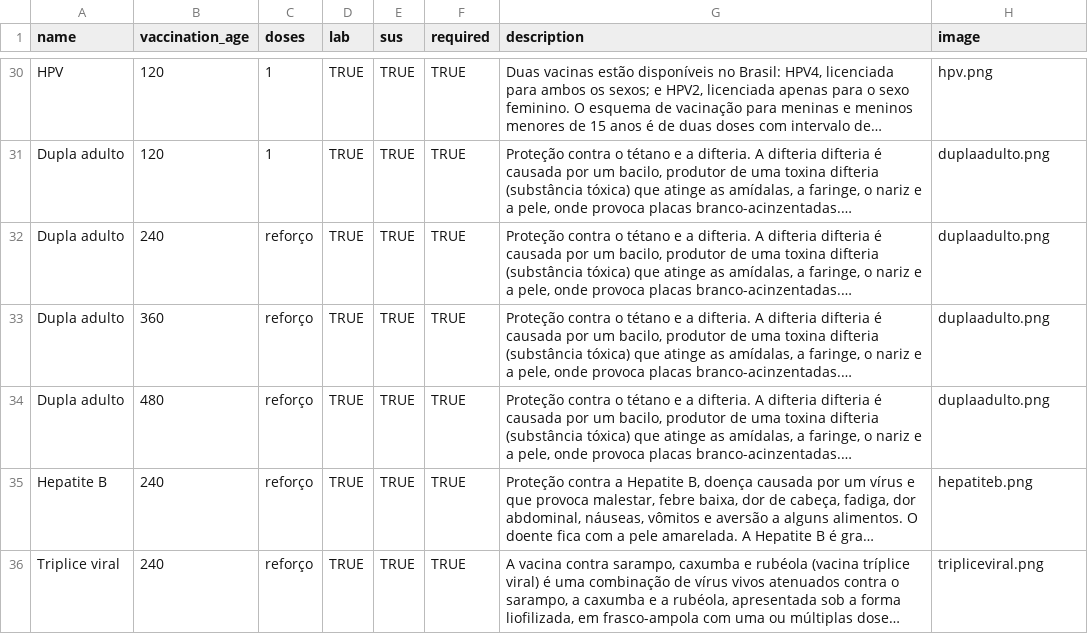
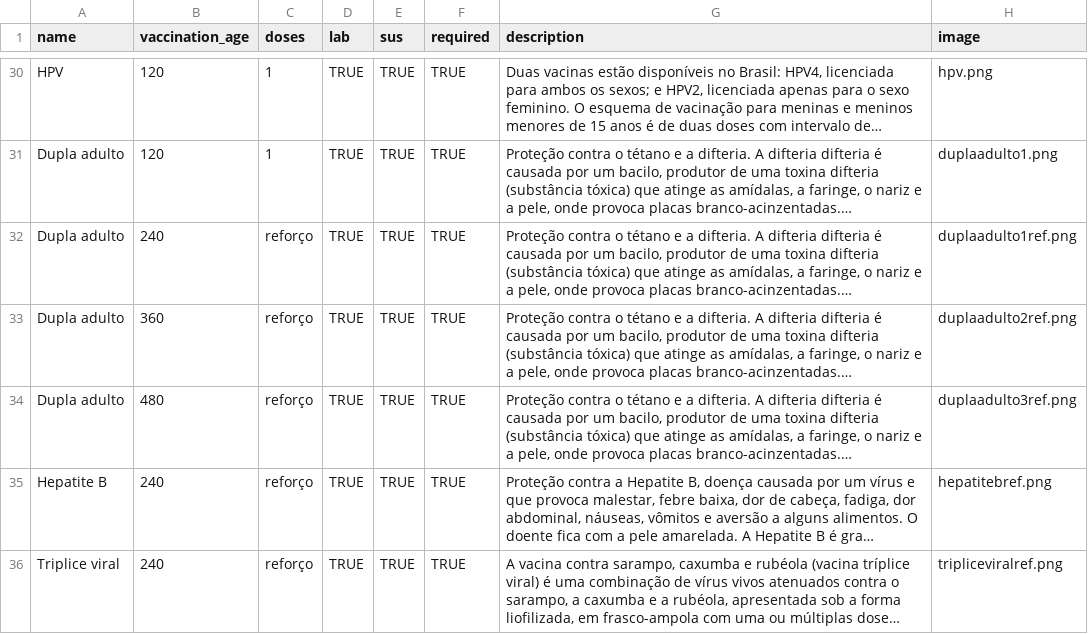
Before and after one commit to nannazinha/jenner-LW, a CSV file: lib/seeds/vaccines.csv, drawn as a sheet; only a part is shown, gaps mark what is left out; long unchanged cells end in …; the diff covers the shown part only; the diff names each change by its address in the sheet, - before the commit and + after, or states it on an @@ line.

Commit message:
vaccine with the right images

```diff
--- a/lib/seeds/vaccines.csv
+++ b/lib/seeds/vaccines.csv
-H31 (image): duplaadulto.png
+H31 (image): duplaadulto1.png
-H32 (image): duplaadulto.png
+H32 (image): duplaadulto1ref.png
-H33 (image): duplaadulto.png
+H33 (image): duplaadulto2ref.png
-H34 (image): duplaadulto.png
+H34 (image): duplaadulto3ref.png
-H35 (image): hepatiteb.png
+H35 (image): hepatitebref.png
-H36 (image): tripliceviral.png
+H36 (image): tripliceviralref.png
```
Also changed, not shown: 24 edited cells elsewhere in this file, 41 other files.
